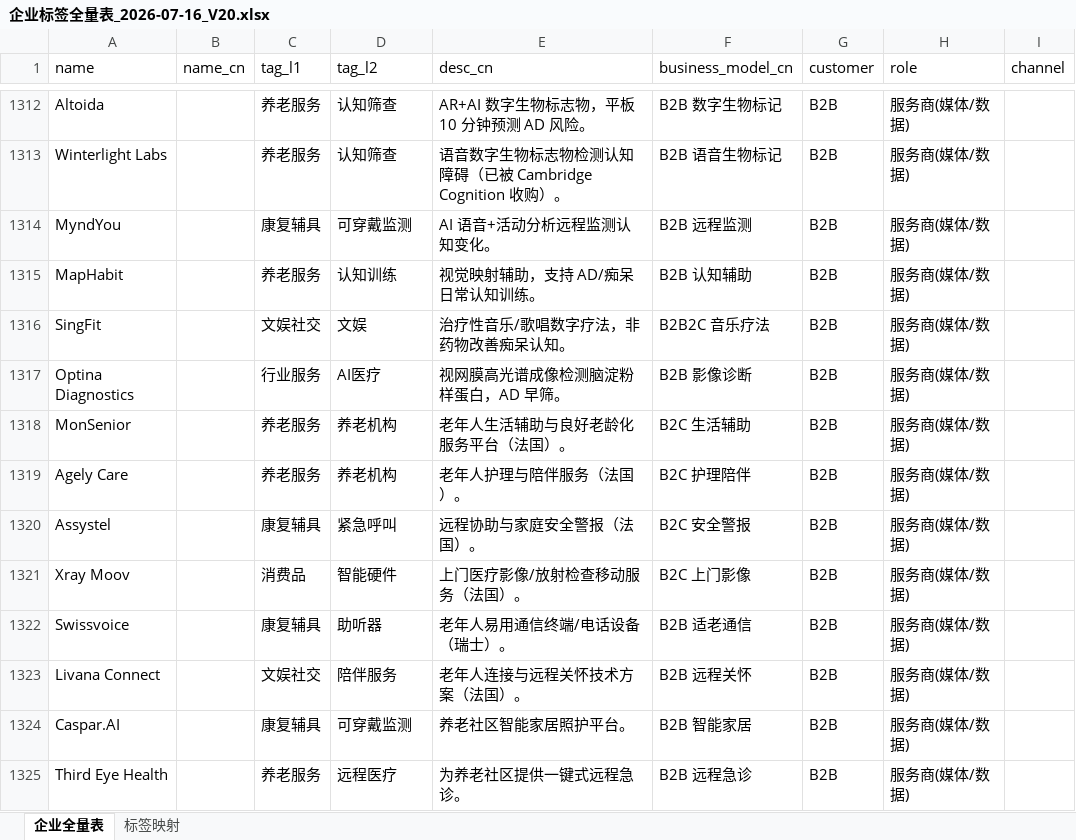
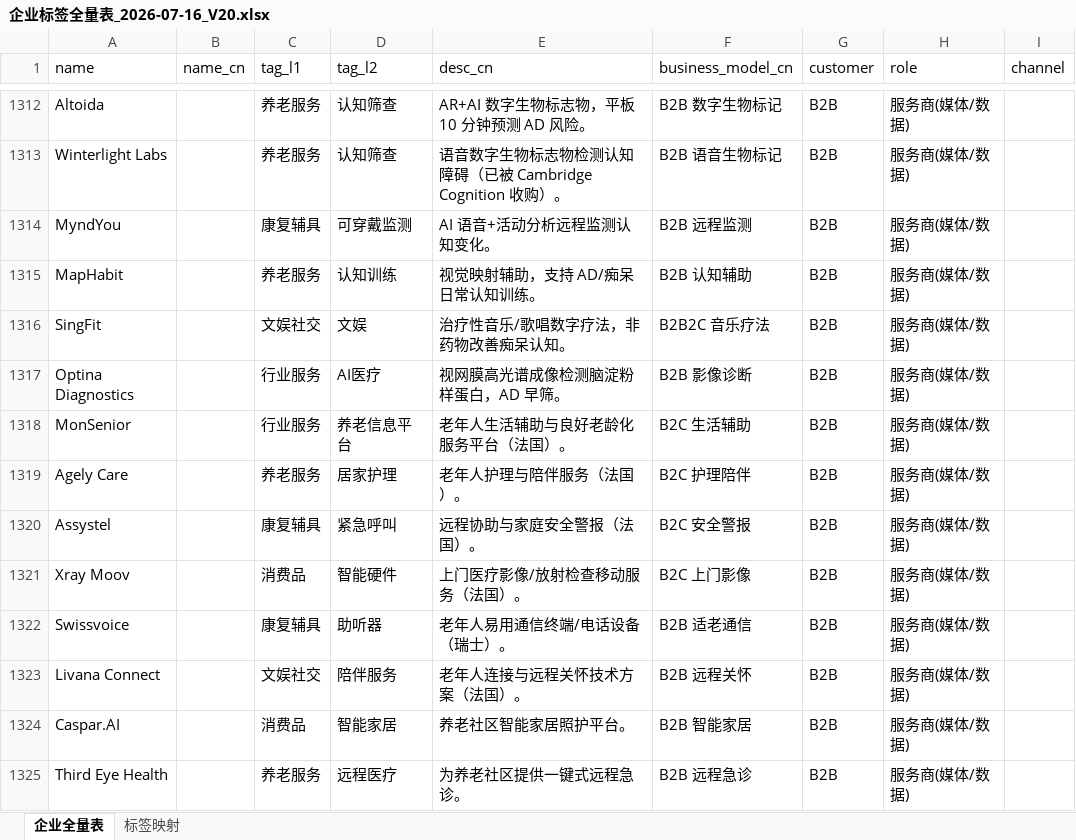
Before and after one commit to shuanghello153-eng/silver-pulse, an Excel workbook: output/企业标签全量表_2026-07-16_V20.xlsx, sheet 企业全量表, drawn as a sheet; only a part is shown, gaps mark what is left out; values as stored, in another font and other column widths than the file's, no borders; the diff covers the shown part only; the diff names each change by its address in the sheet, - before the commit and + after, or states it on an @@ line.

```diff
--- a/output/企业标签全量表_2026-07-16_V20.xlsx (sheet 企业全量表)
+++ b/output/企业标签全量表_2026-07-16_V20.xlsx (sheet 企业全量表)
-C1318 (tag_l1): 养老服务
+C1318 (tag_l1): 行业服务
-D1318 (tag_l2): 养老机构
+D1318 (tag_l2): 养老信息平台
-D1319 (tag_l2): 养老机构
+D1319 (tag_l2): 居家护理
-C1324 (tag_l1): 康复辅具
+C1324 (tag_l1): 消费品
-D1324 (tag_l2): 可穿戴监测
+D1324 (tag_l2): 智能家居
```
Also changed, not shown: 4 added rows and 193 edited cells elsewhere in this sheet, sheet 标签映射, 12 other files.
